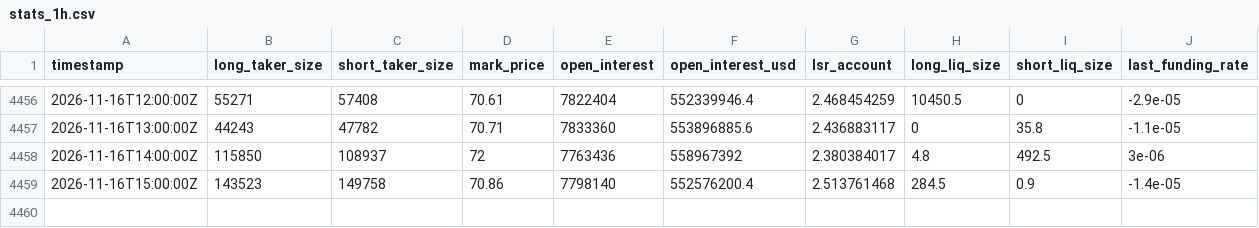
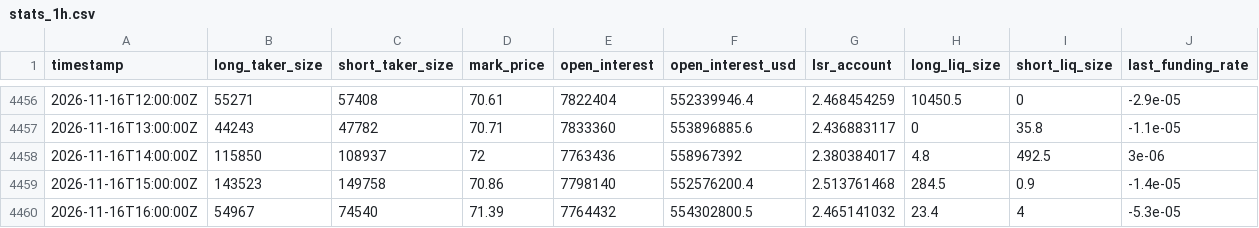
Before and after one commit to ethanbdrd/sol-trader, a CSV file: data/stats_1h.csv, drawn as a sheet; only a part is shown, gaps mark what is left out; the diff names each change by its address in the sheet, - before the commit and + after, or states it on an @@ line.

```diff
--- a/data/stats_1h.csv
+++ b/data/stats_1h.csv
+row 4460: 2026-11-16T16:00:00Z | 54967 | 74540 | 71.39 | 7764432 | 554302800.5 | 2.465141032 | 23.4 | 4 | -5.3e-05
```
Also changed, not shown: data/btc_15m.csv, data/sol_15m.csv, 1 other file.
